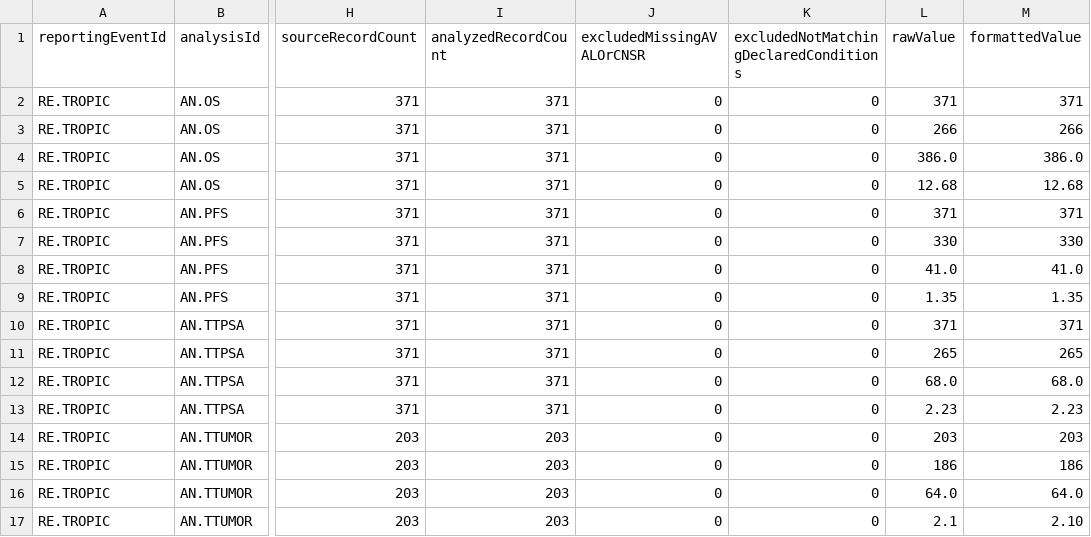
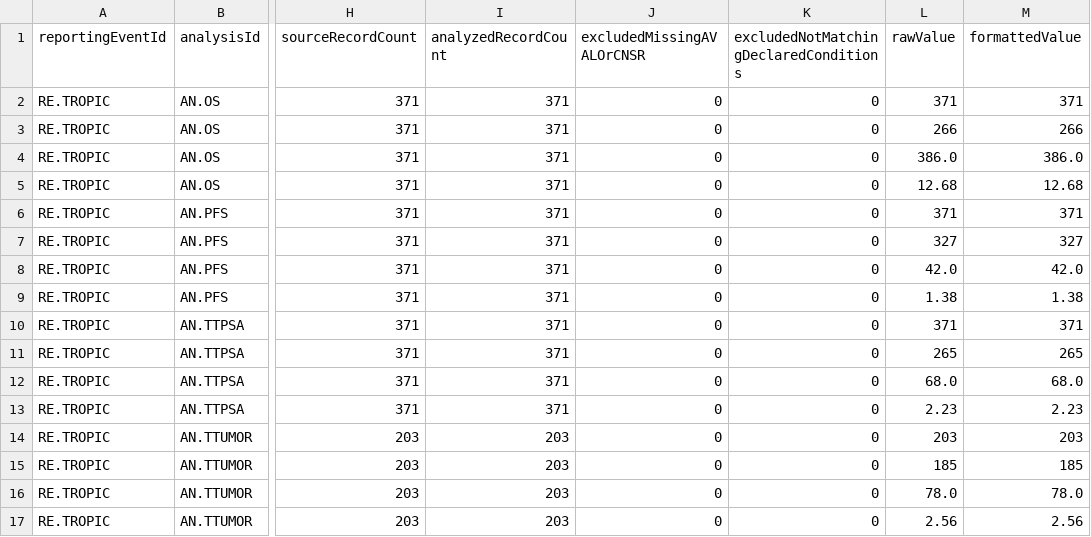
Before and after one commit to antonybevan/TROPIC_sanofi, a CSV file: 05_outputs/ars/tropic_ard.csv, drawn as a sheet; only a part is shown, gaps mark what is left out; the diff names each change by its address in the sheet, - before the commit and + after, or states it on an @@ line.

```diff
--- a/05_outputs/ars/tropic_ard.csv
+++ b/05_outputs/ars/tropic_ard.csv
-L7 (rawValue): 330
+L7 (rawValue): 327
-M7 (formattedValue): 330
+M7 (formattedValue): 327
-L8 (rawValue): 41.0
+L8 (rawValue): 42.0
-M8 (formattedValue): 41.0
+M8 (formattedValue): 42.0
-L9 (rawValue): 1.35
+L9 (rawValue): 1.38
-M9 (formattedValue): 1.35
+M9 (formattedValue): 1.38
-L15 (rawValue): 186
+L15 (rawValue): 185
-M15 (formattedValue): 186
+M15 (formattedValue): 185
-L16 (rawValue): 64.0
+L16 (rawValue): 78.0
-M16 (formattedValue): 64.0
+M16 (formattedValue): 78.0
-L17 (rawValue): 2.1
+L17 (rawValue): 2.56
-M17 (formattedValue): 2.10
+M17 (formattedValue): 2.56
```
Also changed, not shown: 06_qc_evidence/audit/findings_register.csv, 38 other files.
